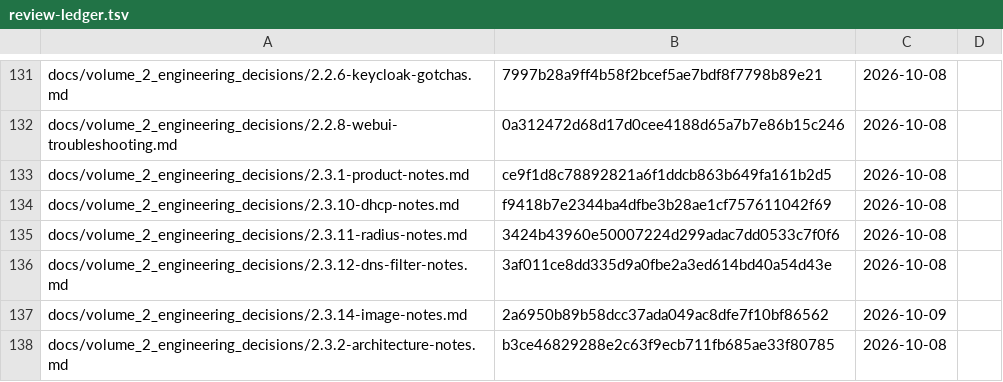
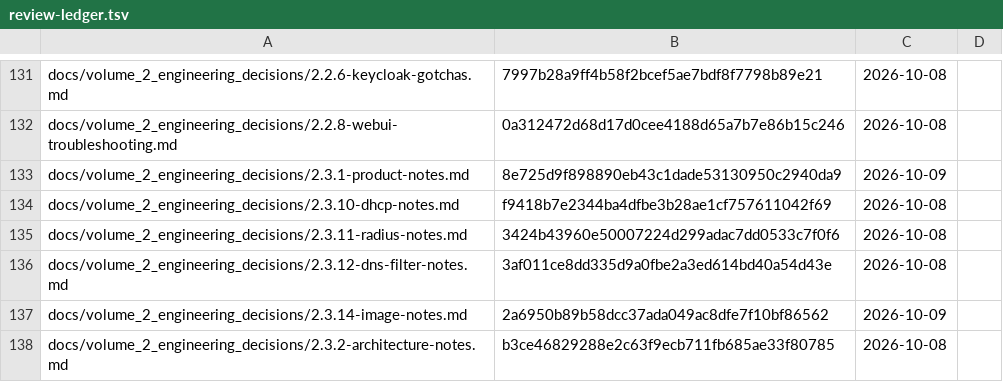
Before and after one commit to archdukejim/open-fabric, a TSV file: docs/volume_2_engineering_decisions/assets/review-ledger.tsv, drawn as a sheet; only a part is shown, gaps mark what is left out.

```diff
--- a/docs/volume_2_engineering_decisions/assets/review-ledger.tsv
+++ b/docs/volume_2_engineering_decisions/assets/review-ledger.tsv
@@ -132,3 +132,3 @@ docs/volume_2_engineering_decisions/2.2.6-keycloak-gotchas.md	7997b28a9ff4b58f2b
 docs/volume_2_engineering_decisions/2.2.8-webui-troubleshooting.md	0a312472d68d17d0cee4188d65a7b7e86b15c246	2026-10-08	
-docs/volume_2_engineering_decisions/2.3.1-product-notes.md	ce9f1d8c78892821a6f1ddcb863b649fa161b2d5	2026-10-08	
+docs/volume_2_engineering_decisions/2.3.1-product-notes.md	8e725d9f898890eb43c1dade53130950c2940da9	2026-10-09	
 docs/volume_2_engineering_decisions/2.3.10-dhcp-notes.md	f9418b7e2344ba4dfbe3b28ae1cf757611042f69	2026-10-08	
```
Also changed, not shown: 1 other file.
